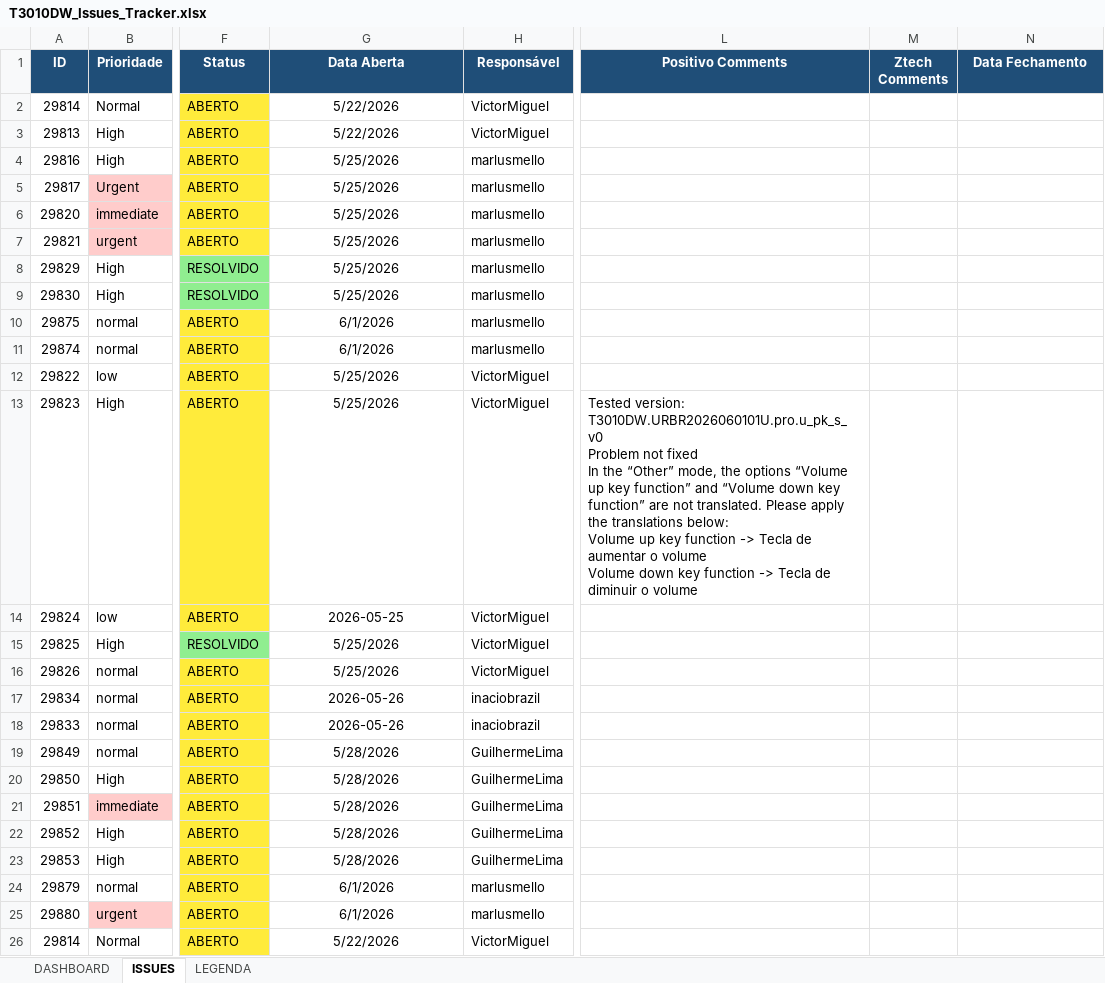
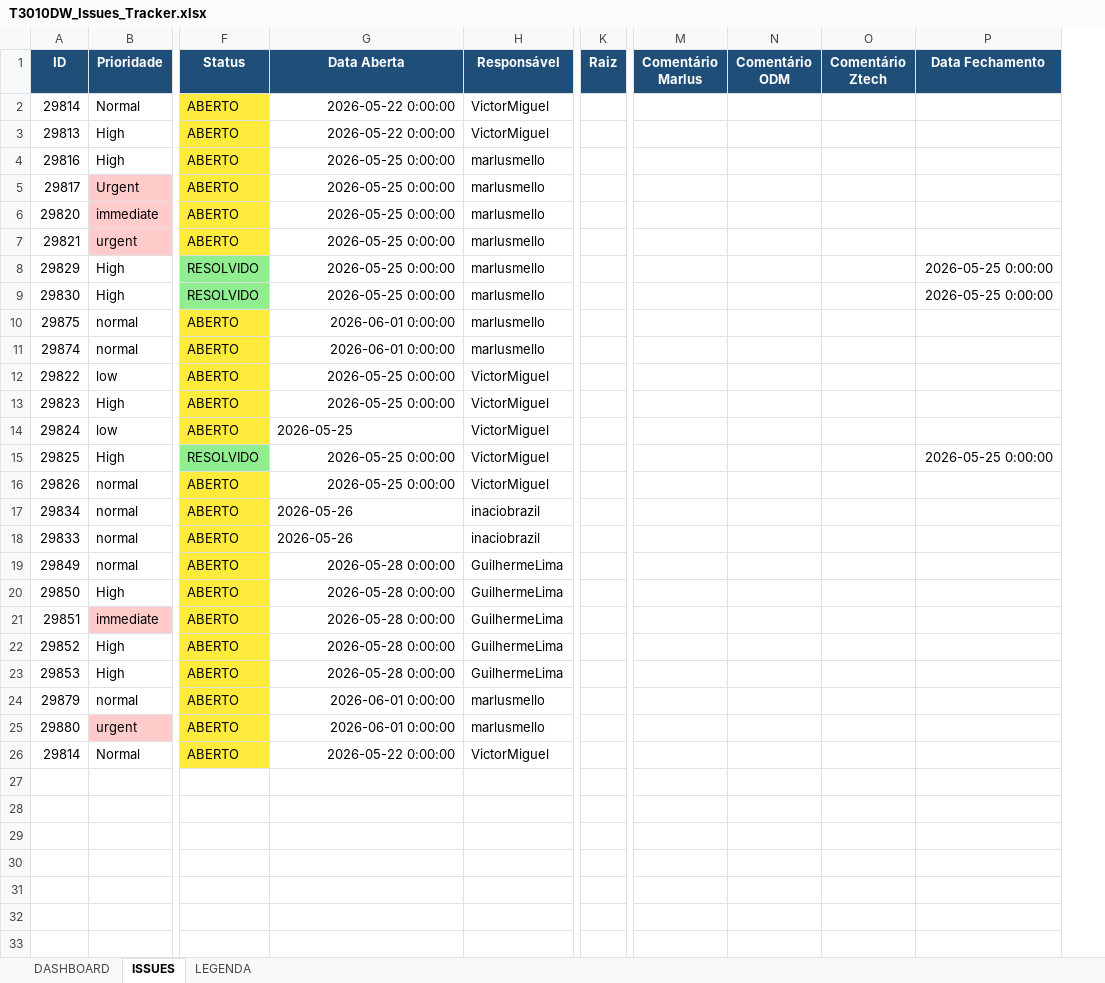
Before and after one commit to DeMello77/issues-tracker, an Excel workbook: T3010DW_Issues_Tracker.xlsx, sheet ISSUES, drawn as a sheet; only a part is shown, gaps mark what is left out; values as stored, in another font and other column widths than the file's, no borders; removed rows and columns are numbered as before the commit, all else as after; ↵ is a line break in a cell; the diff names each change by its address in the sheet, - before the commit and + after, or states it on an @@ line.

```diff
--- a/T3010DW_Issues_Tracker.xlsx (sheet ISSUES)
+++ b/T3010DW_Issues_Tracker.xlsx (sheet ISSUES)
+column K (Raiz), empty
-column L (Positivo Comments), row 13: Tested version: T3010DW.URBR2026060101U.pro.u_pk_s_v0 ↵ Problem not fixed ↵ In the “Other” mode, the options “Volume up key function” and “Volume down key function” are not translated. Please apply the translations below: ↵ Volume up key function -> Tecla de aumentar o volume ↵ Volume down key function -> Tecla de diminuir o volume
-column M (Ztech Comments), empty
+column M (Comentário Marlus), empty
+column N (Comentário ODM), empty
+column O (Comentário Ztech), empty
-G2:G3 (Data Aberta): 5/22/2026
+G2:G3 (Data Aberta): 2026-05-22 0:00:00
-G2:G13 alignment: center
+G2:G13 alignment: right
-G4:G9 (Data Aberta): 5/25/2026
+G4:G9 (Data Aberta): 2026-05-25 0:00:00
-P8:P9 (Data Fechamento): (empty)
+P8:P9 (Data Fechamento): 2026-05-25 0:00:00
-G10:G11 (Data Aberta): 6/1/2026
+G10:G11 (Data Aberta): 2026-06-01 0:00:00
-G12:G13 (Data Aberta): 5/25/2026
+G12:G13 (Data Aberta): 2026-05-25 0:00:00
-G14 alignment: center
+G14 alignment: left
-G15:G16 (Data Aberta): 5/25/2026
+G15:G16 (Data Aberta): 2026-05-25 0:00:00
-G15:G16 alignment: center
+G15:G16 alignment: right
-P15 (Data Fechamento): (empty)
+P15 (Data Fechamento): 2026-05-25 0:00:00
-G17:G18 alignment: center
+G17:G18 alignment: left
-G19:G23 (Data Aberta): 5/28/2026
+G19:G23 (Data Aberta): 2026-05-28 0:00:00
-G19:G26 alignment: center
+G19:G26 alignment: right
-G24:G25 (Data Aberta): 6/1/2026
+G24:G25 (Data Aberta): 2026-06-01 0:00:00
-G26 (Data Aberta): 5/22/2026
+G26 (Data Aberta): 2026-05-22 0:00:00
```
Also changed, not shown: sheet DASHBOARD, 21 other files.
